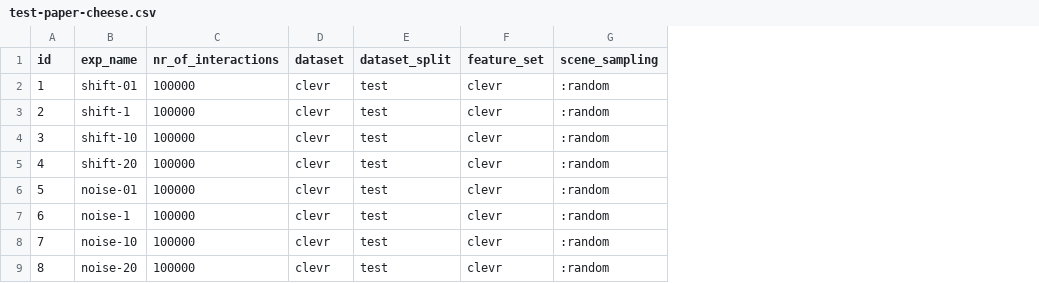
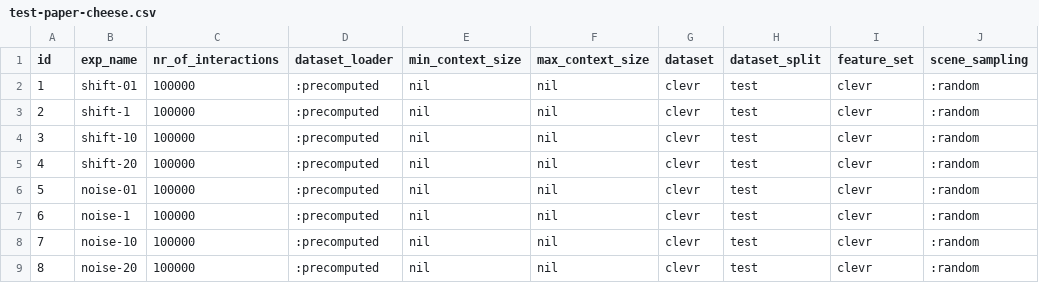
Before and after one commit to jotadwright/babel, a CSV file: experiments/concept-emergence2/batch/data-test/test-paper-cheese.csv, drawn as a sheet; only a part is shown; the diff names each change by its address in the sheet, - before the commit and + after, or states it on an @@ line.

```diff
--- a/experiments/concept-emergence2/batch/data-test/test-paper-cheese.csv
+++ b/experiments/concept-emergence2/batch/data-test/test-paper-cheese.csv
+column D (dataset_loader), rows 2-9: all :precomputed
+column E (min_context_size), rows 2-9: all nil
+column F (max_context_size), rows 2-9: all nil
```
Also changed, not shown: experiments/concept-emergence2/batch/data-test/test-paper-hydra.csv, experiments/concept-emergence2/batch/data-train/cle3-clusters.csv, 3 other files.
